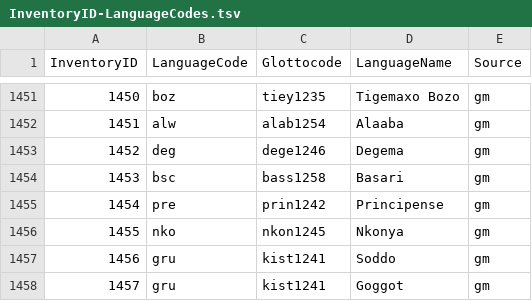
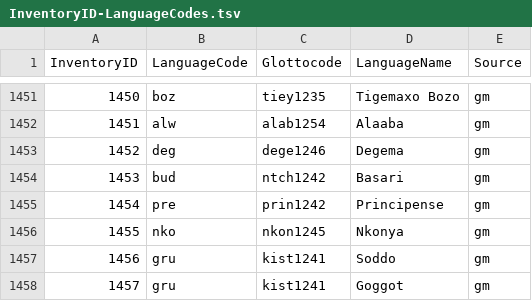
Before and after one commit to phoible/dev, a TSV file: mappings/InventoryID-LanguageCodes.tsv, drawn as a sheet; only a part is shown, gaps mark what is left out.

```diff
--- a/mappings/InventoryID-LanguageCodes.tsv
+++ b/mappings/InventoryID-LanguageCodes.tsv
@@ -1453,3 +1453,3 @@ InventoryID	LanguageCode	Glottocode	LanguageName	Source
 1452	deg	dege1246	Degema	gm
-1453	bsc	bass1258	Basari	gm
+1453	bud	ntch1242	Basari	gm
 1454	pre	prin1242	Principense	gm
```
Also changed, not shown: mappings/InventoryID-Bibtex.tsv, raw-data/GM/gm-afr-inventories.tsv, 1 other file.
